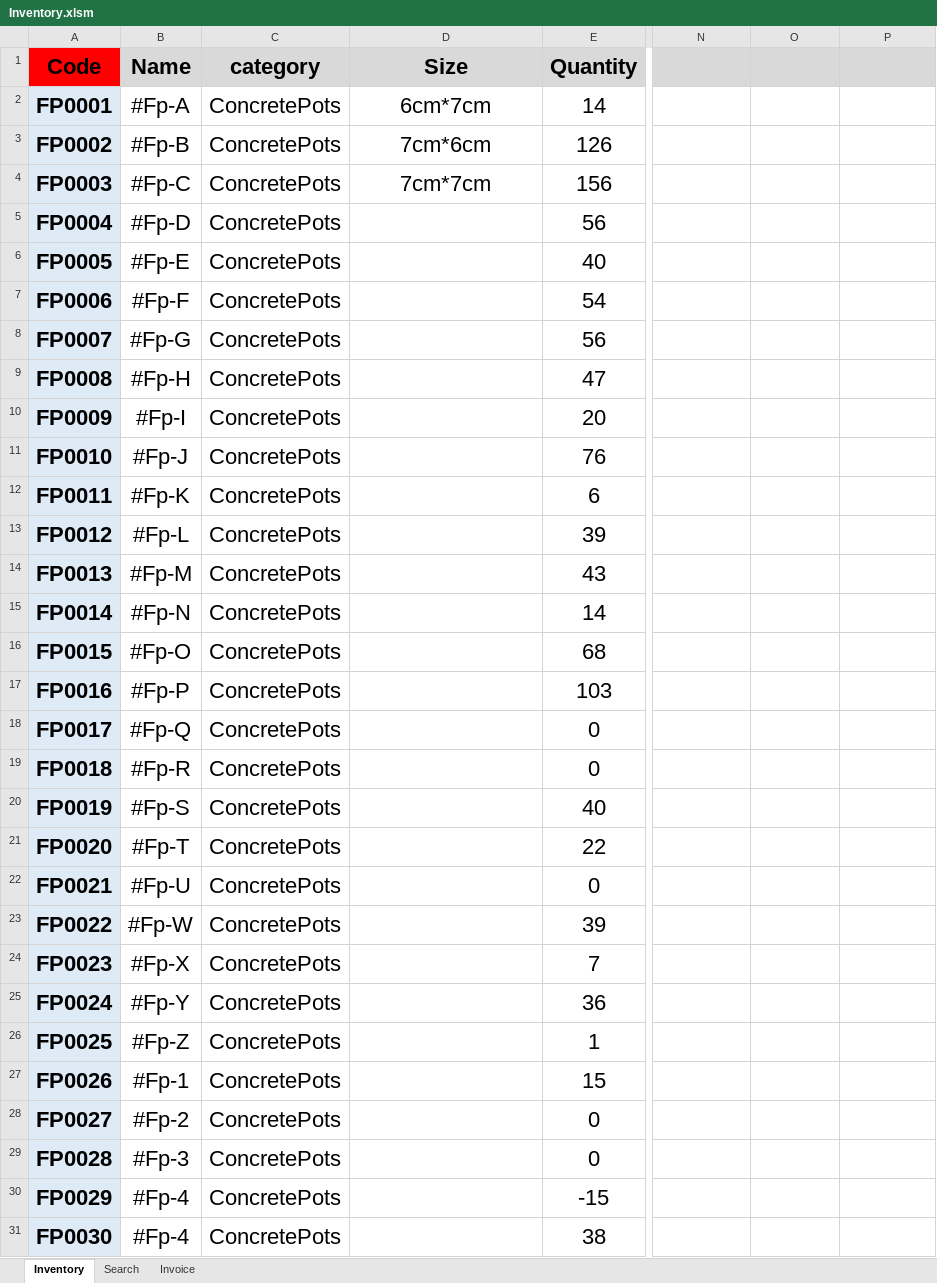
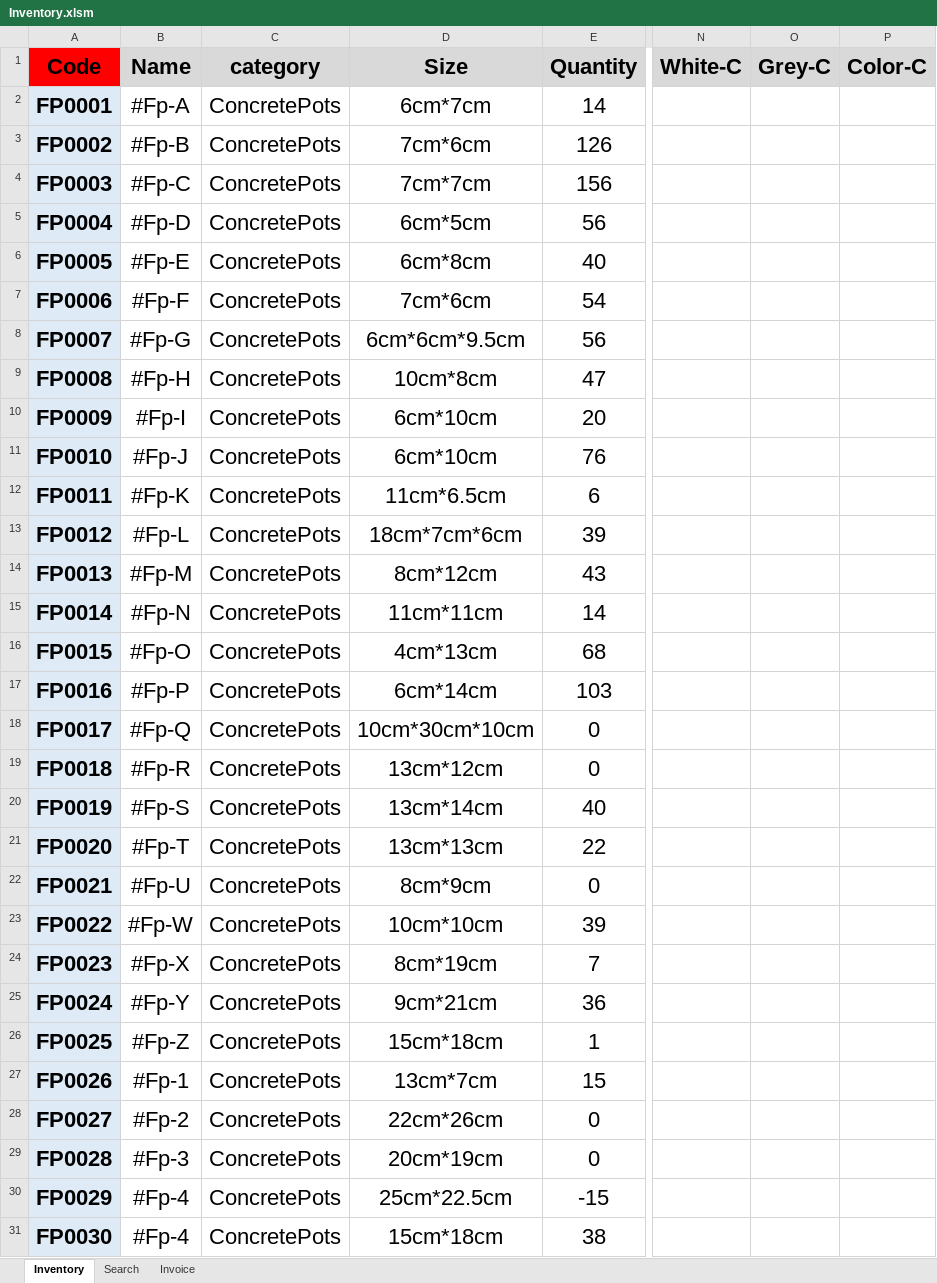
Before and after one commit to FlowerSystem-lb/inventorysystem, an Excel workbook: Inventory.xlsm, sheet Inventory, drawn as a sheet; only a part is shown, gaps mark what is left out; values as stored, in another font and other column widths than the file's, no borders; charts and pictures not drawn; the diff covers the shown part only; the diff names each change by its address in the sheet, - before the commit and + after, or states it on an @@ line.

```diff
--- a/Inventory.xlsm (sheet Inventory)
+++ b/Inventory.xlsm (sheet Inventory)
-N1: (empty)
+N1: White-C
-O1: (empty)
+O1: Grey-C
-P1: (empty)
+P1: Color-C
-D5 (Size): (empty)
+D5 (Size): 6cm*5cm
-D6 (Size): (empty)
+D6 (Size): 6cm*8cm
-D7 (Size): (empty)
+D7 (Size): 7cm*6cm
-D8 (Size): (empty)
+D8 (Size): 6cm*6cm*9.5cm
-D9 (Size): (empty)
+D9 (Size): 10cm*8cm
-D10:D11 (Size): (empty)
+D10:D11 (Size): 6cm*10cm
-D12 (Size): (empty)
+D12 (Size): 11cm*6.5cm
-D13 (Size): (empty)
+D13 (Size): 18cm*7cm*6cm
-D14 (Size): (empty)
+D14 (Size): 8cm*12cm
-D15 (Size): (empty)
+D15 (Size): 11cm*11cm
-D16 (Size): (empty)
+D16 (Size): 4cm*13cm
-D17 (Size): (empty)
+D17 (Size): 6cm*14cm
-D18 (Size): (empty)
+D18 (Size): 10cm*30cm*10cm
-D19 (Size): (empty)
+D19 (Size): 13cm*12cm
-D20 (Size): (empty)
+D20 (Size): 13cm*14cm
-D21 (Size): (empty)
+D21 (Size): 13cm*13cm
-D22 (Size): (empty)
+D22 (Size): 8cm*9cm
-D23 (Size): (empty)
+D23 (Size): 10cm*10cm
-D24 (Size): (empty)
+D24 (Size): 8cm*19cm
-D25 (Size): (empty)
+D25 (Size): 9cm*21cm
-D26 (Size): (empty)
+D26 (Size): 15cm*18cm
-D27 (Size): (empty)
+D27 (Size): 13cm*7cm
-D28 (Size): (empty)
+D28 (Size): 22cm*26cm
-D29 (Size): (empty)
+D29 (Size): 20cm*19cm
-D30 (Size): (empty)
+D30 (Size): 25cm*22.5cm
-D31 (Size): (empty)
+D31 (Size): 15cm*18cm
```
Also changed, not shown: 20 edited cells elsewhere in this sheet, sheet Invoice, 2 other files.
